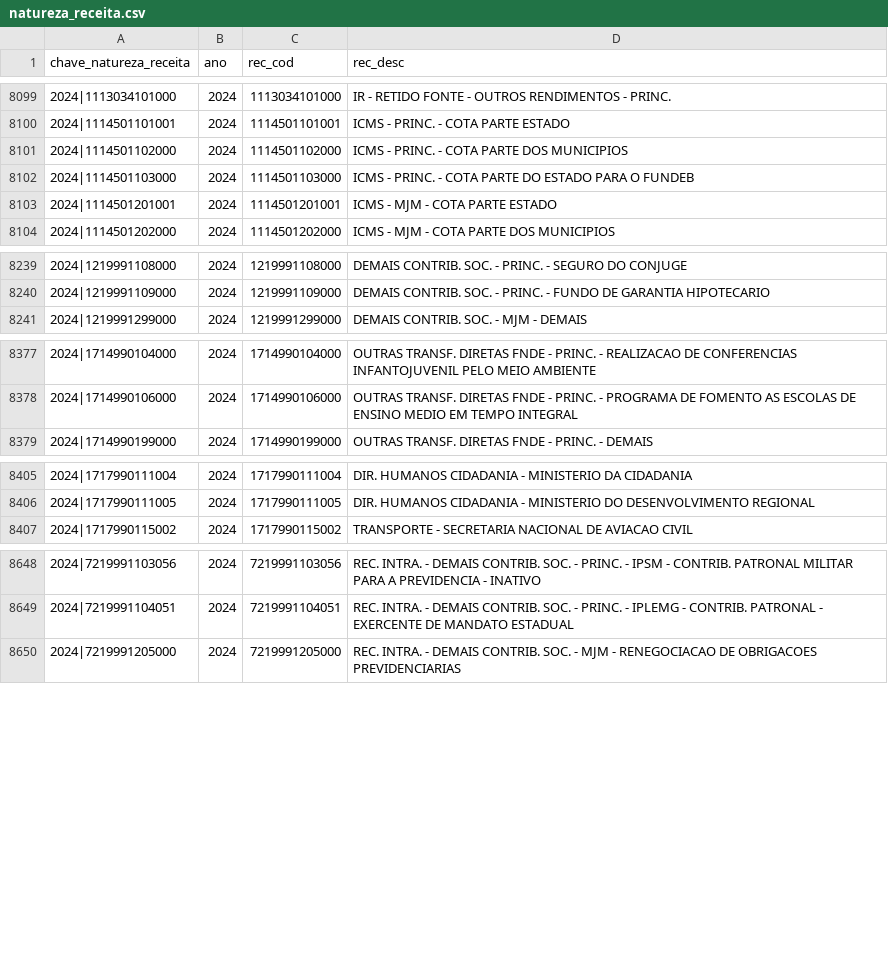
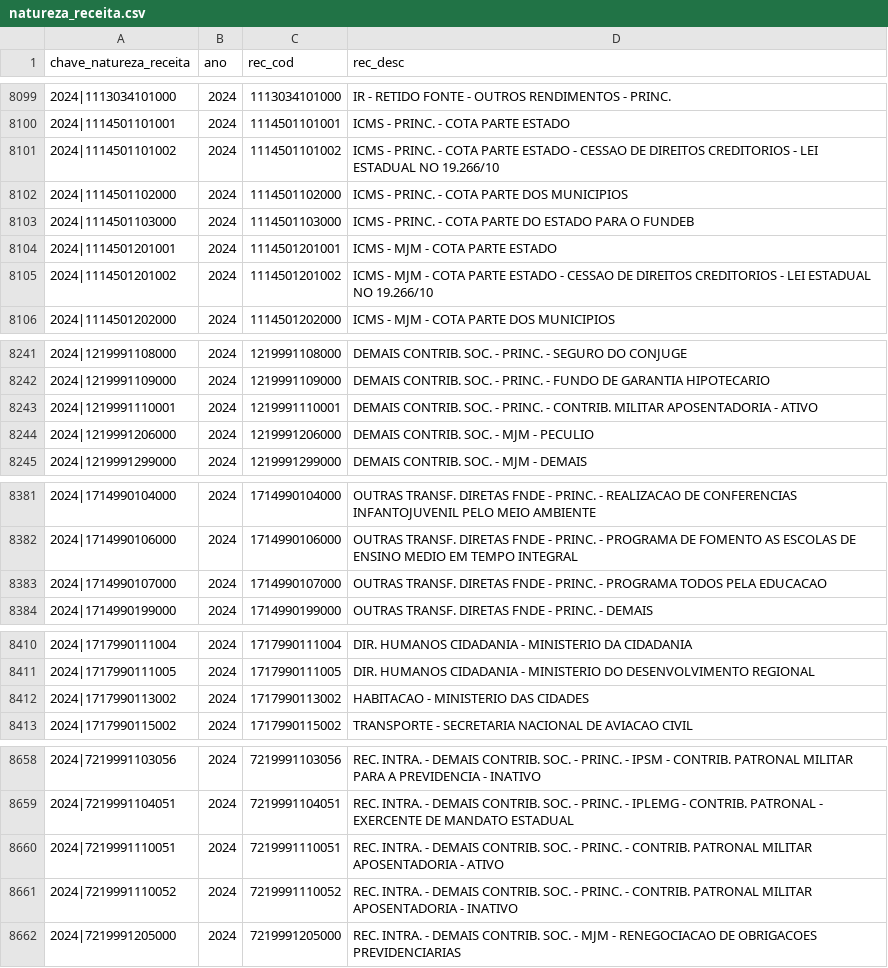
Before and after one commit to splor-mg/dados-aux-classificadores, a CSV file: data/natureza_receita.csv, drawn as a sheet; only a part is shown, gaps mark what is left out; the diff covers the shown part only.

```diff
--- a/data/natureza_receita.csv
+++ b/data/natureza_receita.csv
@@ -8100,2 +8100,3 @@ chave_natureza_receita,ano,rec_cod,rec_desc
 2024|1114501101001,2024,1114501101001,ICMS - PRINC. - COTA PARTE ESTADO
+2024|1114501101002,2024,1114501101002,ICMS - PRINC. - COTA PARTE ESTADO - CESSAO DE DIREITOS CREDITORIOS - LEI ESTADUAL NO 19.266/10
 2024|1114501102000,2024,1114501102000,ICMS - PRINC. - COTA PARTE DOS MUNICIPIOS
@@ -8103,2 +8104,3 @@ chave_natureza_receita,ano,rec_cod,rec_desc
 2024|1114501201001,2024,1114501201001,ICMS - MJM - COTA PARTE ESTADO
+2024|1114501201002,2024,1114501201002,ICMS - MJM - COTA PARTE ESTADO - CESSAO DE DIREITOS CREDITORIOS - LEI ESTADUAL NO 19.266/10
 2024|1114501202000,2024,1114501202000,ICMS - MJM - COTA PARTE DOS MUNICIPIOS
@@ -8240,2 +8242,4 @@ chave_natureza_receita,ano,rec_cod,rec_desc
 2024|1219991109000,2024,1219991109000,DEMAIS CONTRIB. SOC. - PRINC. - FUNDO DE GARANTIA HIPOTECARIO
+2024|1219991110001,2024,1219991110001,DEMAIS CONTRIB. SOC. - PRINC. - CONTRIB. MILITAR APOSENTADORIA - ATIVO
+2024|1219991206000,2024,1219991206000,DEMAIS CONTRIB. SOC. - MJM - PECULIO
 2024|1219991299000,2024,1219991299000,DEMAIS CONTRIB. SOC. - MJM - DEMAIS
@@ -8378,2 +8382,3 @@ chave_natureza_receita,ano,rec_cod,rec_desc
 2024|1714990106000,2024,1714990106000,OUTRAS TRANSF. DIRETAS FNDE - PRINC. - PROGRAMA DE FOMENTO AS ESCOLAS DE ENSINO MEDIO EM TEMPO INTEGRAL
+2024|1714990107000,2024,1714990107000,OUTRAS TRANSF. DIRETAS FNDE - PRINC. - PROGRAMA TODOS PELA EDUCACAO
 2024|1714990199000,2024,1714990199000,OUTRAS TRANSF. DIRETAS FNDE - PRINC. - DEMAIS
@@ -8406,2 +8411,3 @@ chave_natureza_receita,ano,rec_cod,rec_desc
 2024|1717990111005,2024,1717990111005,DIR. HUMANOS CIDADANIA - MINISTERIO DO DESENVOLVIMENTO REGIONAL
+2024|1717990113002,2024,1717990113002,HABITACAO - MINISTERIO DAS CIDADES
 2024|1717990115002,2024,1717990115002,TRANSPORTE - SECRETARIA NACIONAL DE AVIACAO CIVIL
@@ -8649,2 +8659,4 @@ chave_natureza_receita,ano,rec_cod,rec_desc
 2024|7219991104051,2024,7219991104051,REC. INTRA. - DEMAIS CONTRIB. SOC. - PRINC. - IPLEMG - CONTRIB. PATRONAL - EXERCENTE DE MANDATO ESTADUAL
+2024|7219991110051,2024,7219991110051,REC. INTRA. - DEMAIS CONTRIB. SOC. - PRINC. - CONTRIB. PATRONAL MILITAR APOSENTADORIA - ATIVO
+2024|7219991110052,2024,7219991110052,REC. INTRA. - DEMAIS CONTRIB. SOC. - PRINC. - CONTRIB. PATRONAL MILITAR APOSENTADORIA - INATIVO
 2024|7219991205000,2024,7219991205000,REC. INTRA. - DEMAIS CONTRIB. SOC. - MJM - RENEGOCIACAO DE OBRIGACOES PREVIDENCIARIAS
```
Also changed, not shown: 5 added rows elsewhere in this file, data-raw/natureza_receita_current.csv, 1 other file.
